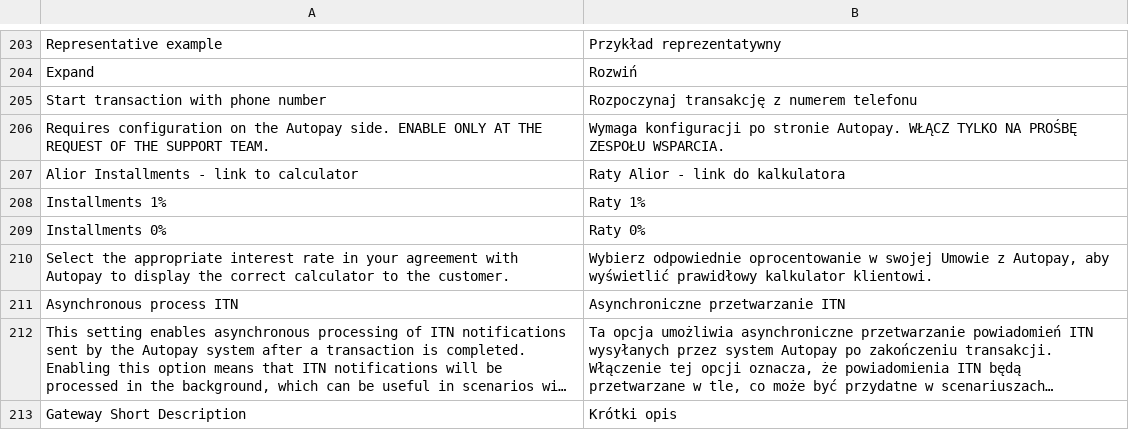
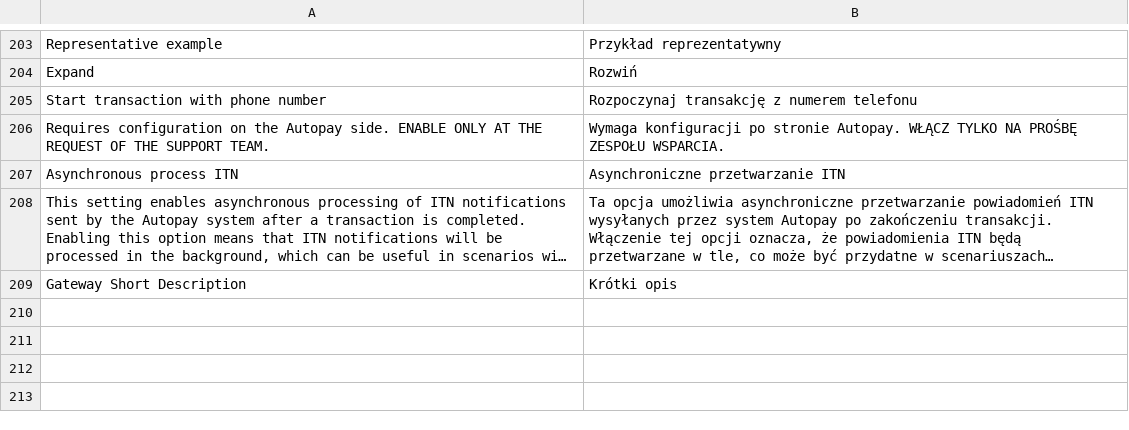
Before and after one commit to bluepayment-plugin/magento-2.x-plugin, a CSV file: i18n/pl_PL.csv, drawn as a sheet; only a part is shown, gaps mark what is left out; long unchanged cells end in …; the diff names each change by its address in the sheet, - before the commit and + after, or states it on an @@ line.

Commit message:
MAGENTO-234 Remove Alior calculator URL

```diff
--- a/i18n/pl_PL.csv
+++ b/i18n/pl_PL.csv
-row 207: Alior Installments - link to calculator | Raty Alior - link do kalkulatora
-row 208: Installments 1% | Raty 1%
-row 209: Installments 0% | Raty 0%
-row 210: Select the appropriate interest rate in your agreement with Autopay to display the correct calculator to the customer. | Wybierz odpowiednie oprocentowanie w swojej Umowie z Autopay, aby wyświetlić prawidłowy kalkulator klientowi.
```
Also changed, not shown: 5 other files.
